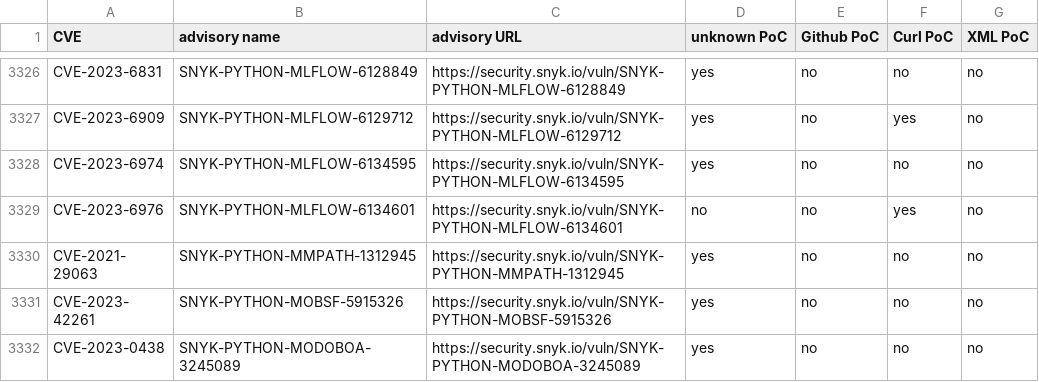
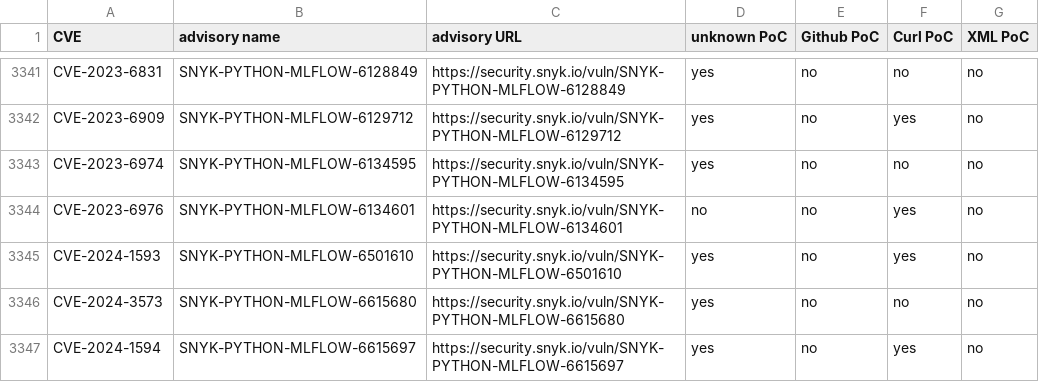
Before and after one commit to e-m-b-a/emba, a CSV file: config/Snyk_PoC_results.csv, drawn as a sheet; only a part is shown, gaps mark what is left out; the shorter side is filled out with more unchanged rows; the diff covers the shown part only.

Commit message:
Update Snyk database

```diff
--- a/config/Snyk_PoC_results.csv
+++ b/config/Snyk_PoC_results.csv
@@ -3329 +3344,4 @@ CVE-2023-6974;SNYK-PYTHON-MLFLOW-6134595;https://security.snyk.io/vuln/SNYK-PYTH
 CVE-2023-6976;SNYK-PYTHON-MLFLOW-6134601;https://security.snyk.io/vuln/SNYK-PYTHON-MLFLOW-6134601;no;no;yes;no;
+CVE-2024-1593;SNYK-PYTHON-MLFLOW-6501610;https://security.snyk.io/vuln/SNYK-PYTHON-MLFLOW-6501610;yes;no;yes;no;
+CVE-2024-3573;SNYK-PYTHON-MLFLOW-6615680;https://security.snyk.io/vuln/SNYK-PYTHON-MLFLOW-6615680;yes;no;no;no;
+CVE-2024-1594;SNYK-PYTHON-MLFLOW-6615697;https://security.snyk.io/vuln/SNYK-PYTHON-MLFLOW-6615697;yes;no;yes;no;
```
Also changed, not shown: 19 added rows, 1 removed row and 22 moved rows elsewhere in this file.
